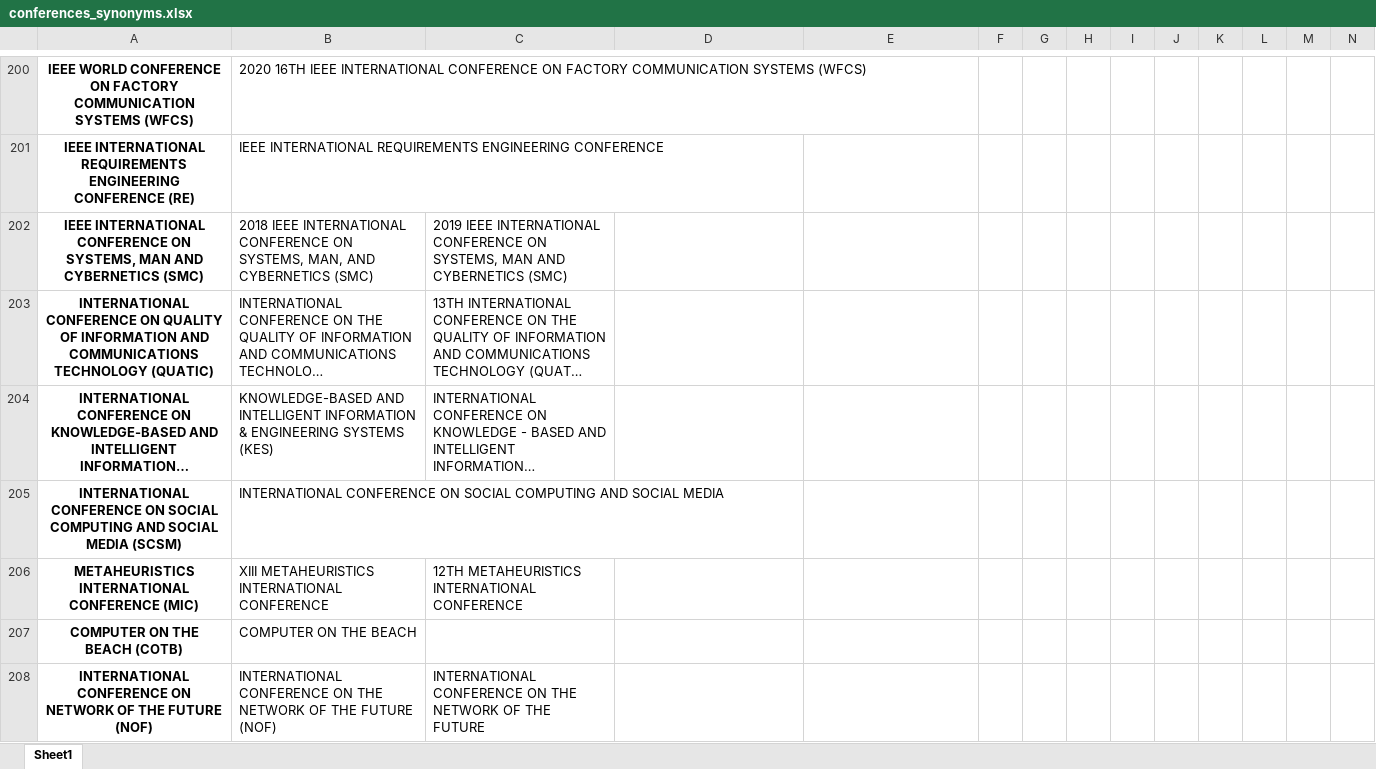
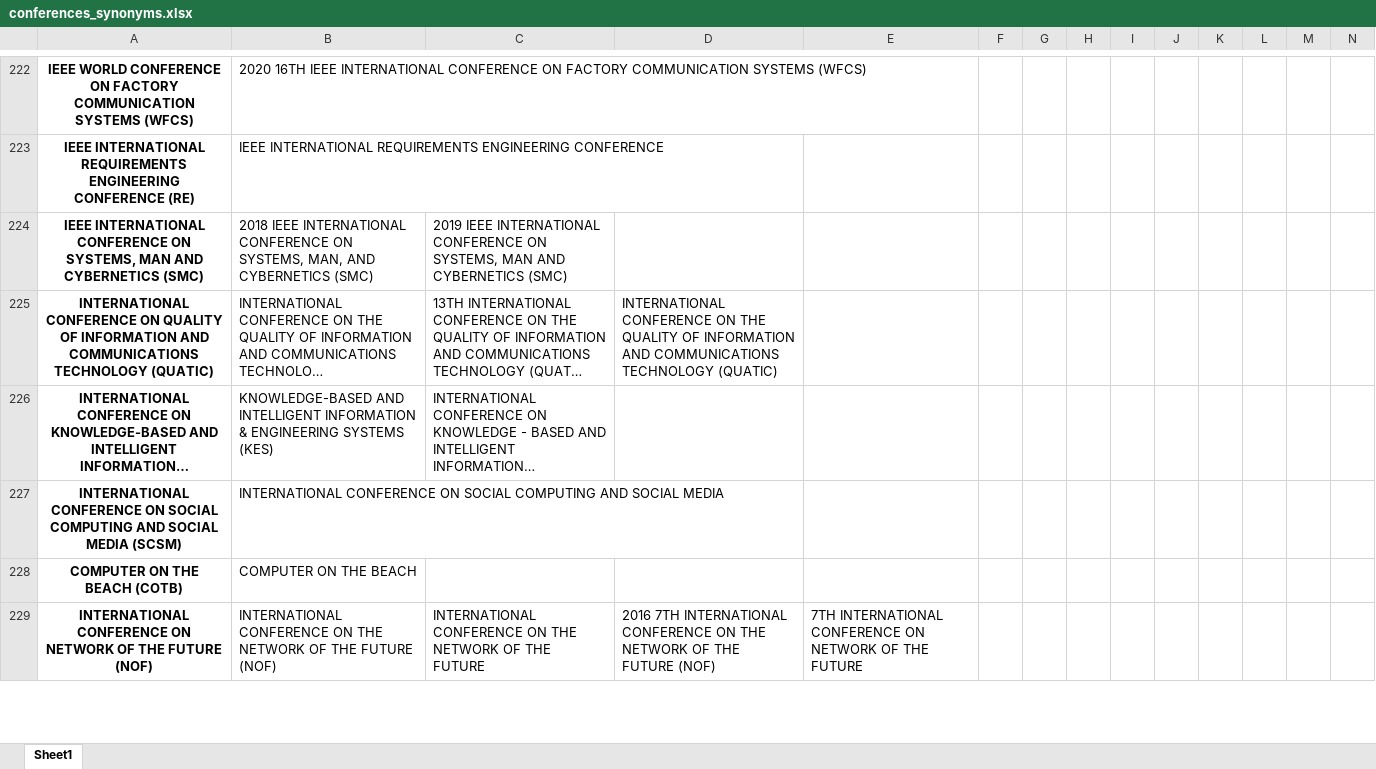
Before and after one commit to gems-uff/perfil, an Excel workbook: resources/synonyms/conferences_synonyms.xlsx, sheet Sheet1, drawn as a sheet; only a part is shown, gaps mark what is left out; long unchanged cells end in …; values as stored, in another font and other column widths than the file's, no borders; removed rows and columns are numbered as before the commit, all else as after; rows hold the shown columns only; the diff covers the shown part only; the diff names each change by its address in the sheet, - before the commit and + after, or states it on an @@ line.

```diff
--- a/resources/synonyms/conferences_synonyms.xlsx (sheet Sheet1)
+++ b/resources/synonyms/conferences_synonyms.xlsx (sheet Sheet1)
-D225: (empty)
+D225: INTERNATIONAL CONFERENCE ON THE QUALITY OF INFORMATION AND COMMUNICATIONS TECHNOLOGY (QUATIC)
-row 206: METAHEURISTICS INTERNATIONAL CONFERENCE (MIC) | XIII METAHEURISTICS INTERNATIONAL CONFERENCE | 12TH METAHEURISTICS INTERNATIONAL CONFERENCE
-D229: (empty)
+D229: 2016 7TH INTERNATIONAL CONFERENCE ON THE NETWORK OF THE FUTURE (NOF)
-E229: (empty)
+E229: 7TH INTERNATIONAL CONFERENCE ON NETWORK OF THE FUTURE
```
Also changed, not shown: 180 added rows, 18 removed rows and 575 edited cells elsewhere in this sheet, resources/synonyms/journals_synonyms.xlsx, resources/synonyms/projects_synonyms.xlsx.
